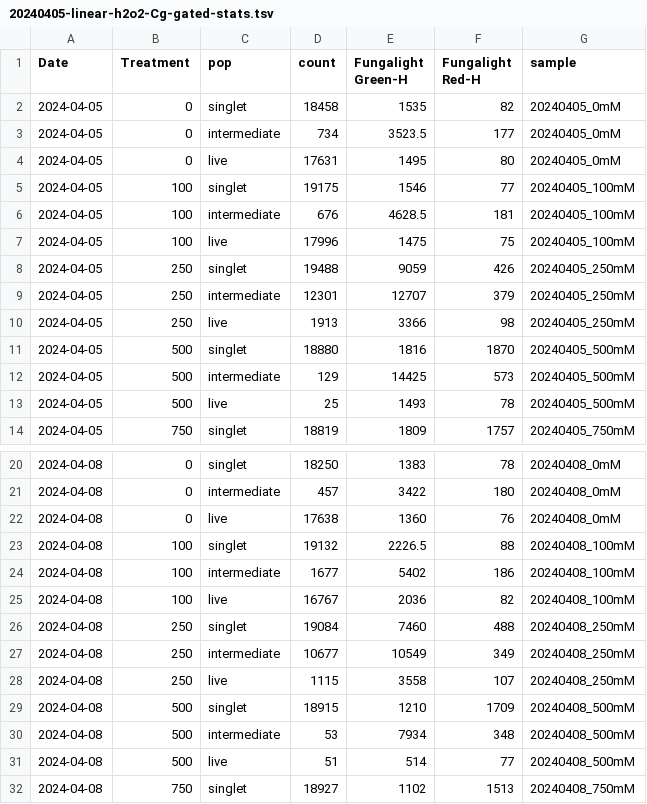
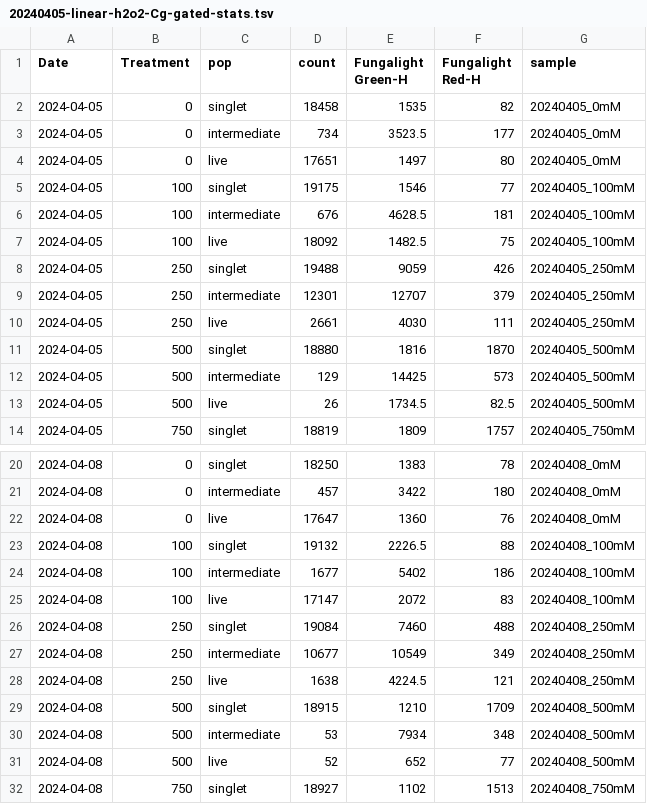
Before and after one commit to binhe-lab/2023-Hanxi-live-dead-assay, a TSV file: 20-Validate-FungaLight/21 CFU FungaLight correlate/output/20240405-linear-h2o2-Cg-gated-stats.tsv, drawn as a sheet; only a part is shown, gaps mark what is left out; the diff covers the shown part only.

```diff
--- a/20-Validate-FungaLight/21 CFU FungaLight correlate/output/20240405-linear-h2o2-Cg-gated-stats.tsv
+++ b/20-Validate-FungaLight/21 CFU FungaLight correlate/output/20240405-linear-h2o2-Cg-gated-stats.tsv
@@ -3,12 +3,12 @@ Date	Treatment	pop	count	Fungalight Green-H	Fungalight Red-H	sample
 2024-04-05	0	intermediate	734	3523.5	177	20240405_0mM
-2024-04-05	0	live	17631	1495	80	20240405_0mM
+2024-04-05	0	live	17651	1497	80	20240405_0mM
 2024-04-05	100	singlet	19175	1546	77	20240405_100mM
 2024-04-05	100	intermediate	676	4628.5	181	20240405_100mM
-2024-04-05	100	live	17996	1475	75	20240405_100mM
+2024-04-05	100	live	18092	1482.5	75	20240405_100mM
 2024-04-05	250	singlet	19488	9059	426	20240405_250mM
 2024-04-05	250	intermediate	12301	12707	379	20240405_250mM
-2024-04-05	250	live	1913	3366	98	20240405_250mM
+2024-04-05	250	live	2661	4030	111	20240405_250mM
 2024-04-05	500	singlet	18880	1816	1870	20240405_500mM
 2024-04-05	500	intermediate	129	14425	573	20240405_500mM
-2024-04-05	500	live	25	1493	78	20240405_500mM
+2024-04-05	500	live	26	1734.5	82.5	20240405_500mM
 2024-04-05	750	singlet	18819	1809	1757	20240405_750mM
@@ -21,12 +21,12 @@ Date	Treatment	pop	count	Fungalight Green-H	Fungalight Red-H	sample
 2024-04-08	0	intermediate	457	3422	180	20240408_0mM
-2024-04-08	0	live	17638	1360	76	20240408_0mM
+2024-04-08	0	live	17647	1360	76	20240408_0mM
 2024-04-08	100	singlet	19132	2226.5	88	20240408_100mM
 2024-04-08	100	intermediate	1677	5402	186	20240408_100mM
-2024-04-08	100	live	16767	2036	82	20240408_100mM
+2024-04-08	100	live	17147	2072	83	20240408_100mM
 2024-04-08	250	singlet	19084	7460	488	20240408_250mM
 2024-04-08	250	intermediate	10677	10549	349	20240408_250mM
-2024-04-08	250	live	1115	3558	107	20240408_250mM
+2024-04-08	250	live	1638	4224.5	121	20240408_250mM
 2024-04-08	500	singlet	18915	1210	1709	20240408_500mM
 2024-04-08	500	intermediate	53	7934	348	20240408_500mM
-2024-04-08	500	live	51	514	77	20240408_500mM
+2024-04-08	500	live	52	652	77	20240408_500mM
 2024-04-08	750	singlet	18927	1102	1513	20240408_750mM
```
Also changed, not shown: 18 edited cells elsewhere in this file, 20-Validate-FungaLight/21 CFU FungaLight correlate/output/20240124-log-h2o2-Cg-gated-stats.tsv, 9 other files.
